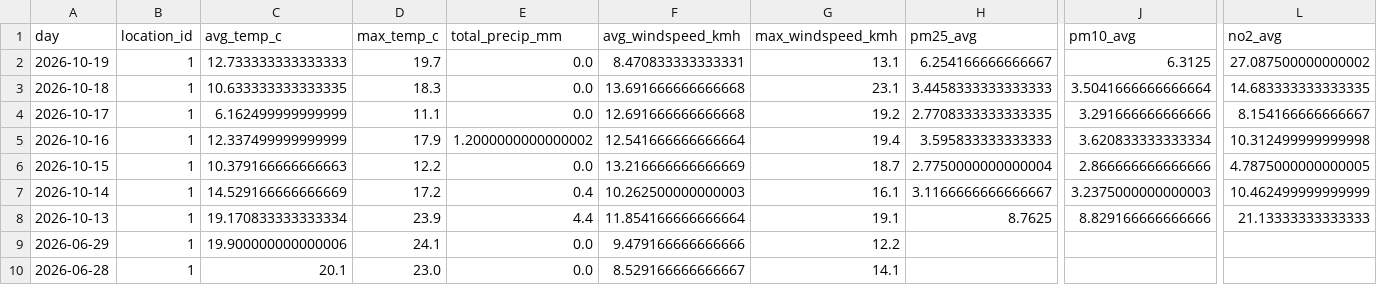
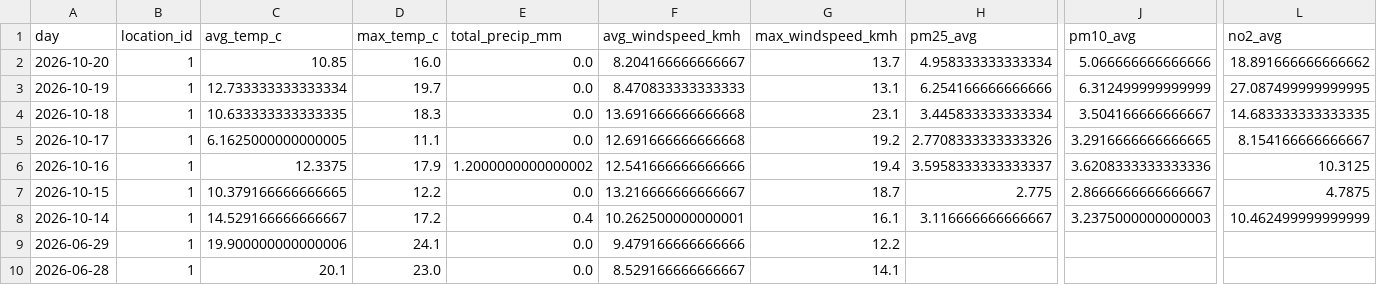
Before and after one commit to Data-Netrunner/City-Conditions-ETL-Pipeline, a CSV file: reports/latest_kpis.csv, drawn as a sheet; only a part is shown, gaps mark what is left out; removed rows and columns are numbered as before the commit, all else as after; rows hold the shown columns only; the diff names each change by its address in the sheet, - before the commit and + after, or states it on an @@ line.

```diff
--- a/reports/latest_kpis.csv
+++ b/reports/latest_kpis.csv
+row 2: 2026-10-20 | 1 | 10.85 | 16.0 | 0.0 | 8.204166666666667 | 13.7 | 4.958333333333334 | 5.066666666666666 | 18.891666666666662
-C3 (avg_temp_c): 12.733333333333333
+C3 (avg_temp_c): 12.733333333333334
-F3 (avg_windspeed_kmh): 8.470833333333331
+F3 (avg_windspeed_kmh): 8.470833333333333
-H3 (pm25_avg): 6.254166666666667
+H3 (pm25_avg): 6.254166666666666
-J3 (pm10_avg): 6.3125
+J3 (pm10_avg): 6.312499999999999
-L3 (no2_avg): 27.087500000000002
+L3 (no2_avg): 27.087499999999995
-H4 (pm25_avg): 3.4458333333333333
+H4 (pm25_avg): 3.445833333333334
-J4 (pm10_avg): 3.5041666666666664
+J4 (pm10_avg): 3.504166666666667
-C5 (avg_temp_c): 6.162499999999999
+C5 (avg_temp_c): 6.1625000000000005
-H5 (pm25_avg): 2.7708333333333335
+H5 (pm25_avg): 2.7708333333333326
-J5 (pm10_avg): 3.291666666666666
+J5 (pm10_avg): 3.2916666666666665
-C6 (avg_temp_c): 12.337499999999999
+C6 (avg_temp_c): 12.3375
-F6 (avg_windspeed_kmh): 12.541666666666664
+F6 (avg_windspeed_kmh): 12.541666666666666
-H6 (pm25_avg): 3.595833333333333
+H6 (pm25_avg): 3.5958333333333337
-J6 (pm10_avg): 3.620833333333334
+J6 (pm10_avg): 3.6208333333333336
-L6 (no2_avg): 10.312499999999998
+L6 (no2_avg): 10.3125
-C7 (avg_temp_c): 10.379166666666663
+C7 (avg_temp_c): 10.379166666666665
-F7 (avg_windspeed_kmh): 13.216666666666669
+F7 (avg_windspeed_kmh): 13.216666666666667
-H7 (pm25_avg): 2.7750000000000004
+H7 (pm25_avg): 2.775
-J7 (pm10_avg): 2.866666666666666
+J7 (pm10_avg): 2.8666666666666667
-L7 (no2_avg): 4.7875000000000005
+L7 (no2_avg): 4.7875
-C8 (avg_temp_c): 14.529166666666669
+C8 (avg_temp_c): 14.529166666666667
-F8 (avg_windspeed_kmh): 10.262500000000003
+F8 (avg_windspeed_kmh): 10.262500000000001
-H8 (pm25_avg): 3.1166666666666667
+H8 (pm25_avg): 3.116666666666667
-row 8: 2026-10-13 | 1 | 19.170833333333334 | 23.9 | 4.4 | 11.854166666666664 | 19.1 | 8.7625 | 8.829166666666666 | 21.13333333333333
```
Also changed, not shown: data/history/daily_observations.csv, reports/prediction_backtest.csv, 9 other files.
